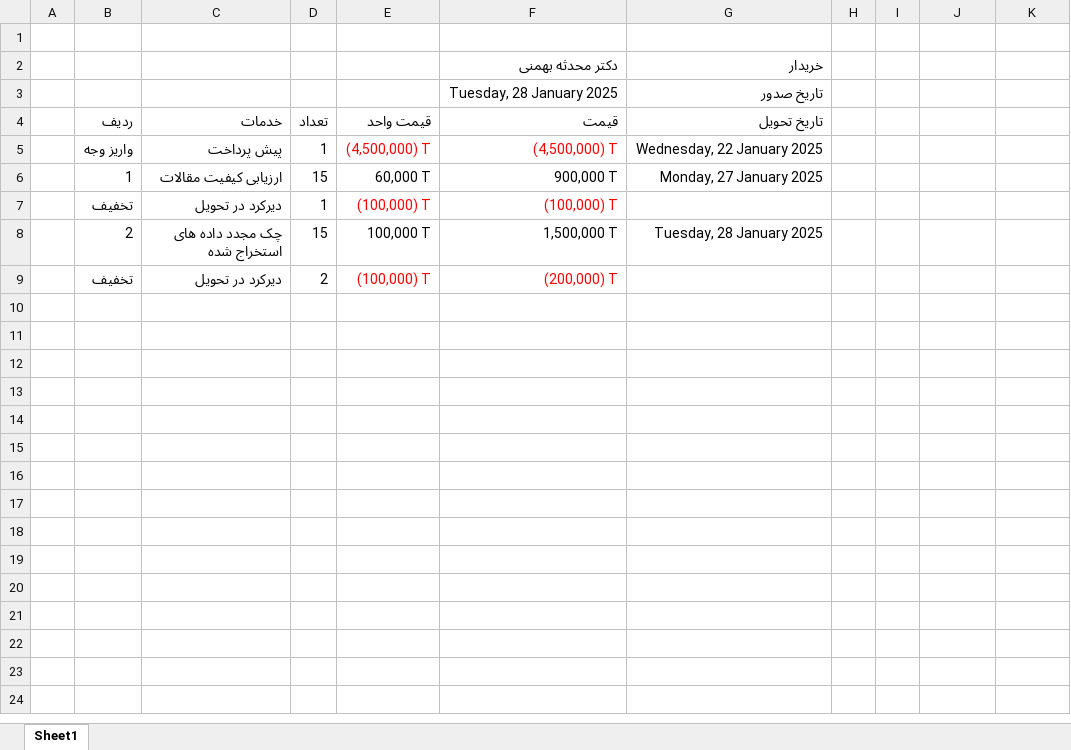
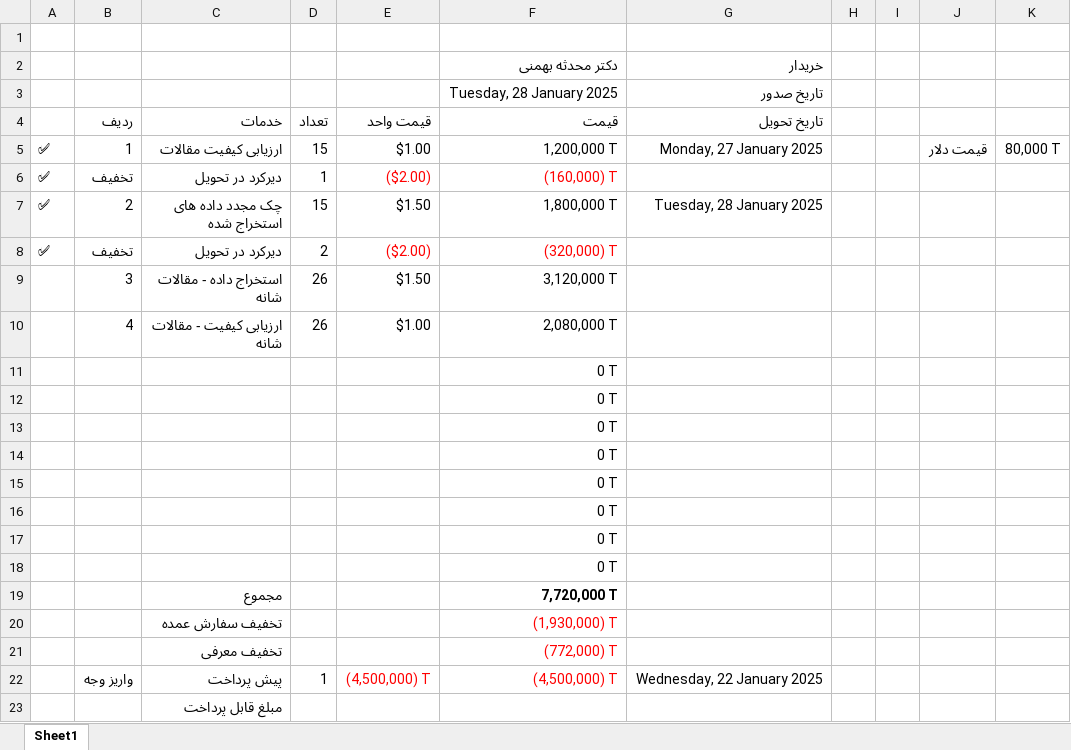
Before and after one commit to tired-Llama/bahmani-sysrev, an Excel workbook: Invoice.xlsx, sheet Sheet1, drawn as a sheet; values as stored, in another font and other column widths than the file's, no borders; removed rows and columns are numbered as before the commit, all else as after; the diff names each change by its address in the sheet, - before the commit and + after, or states it on an @@ line.

Commit message:
update invoice

```diff
--- a/Invoice.xlsx (sheet Sheet1)
+++ b/Invoice.xlsx (sheet Sheet1)
+row 5: ✅ | 1 | ارزیابی کیفیت مقالات | 15 | $1.00 | 1,200,000 T | Monday, 27 January 2025 |  |  | قیمت دلار | 80,000 T
+row 6: ✅ | تخفیف | دیرکرد در تحویل | 1 | ($2.00) | (160,000) T
+row 7: ✅ | 2 | چک مجدد داده های استخراج شده | 15 | $1.50 | 1,800,000 T | Tuesday, 28 January 2025
+row 8: ✅ | تخفیف | دیرکرد در تحویل | 2 | ($2.00) | (320,000) T
+row 9:  | 3 | استخراج داده - مقالات شانه | 26 | $1.50 | 3,120,000 T
+row 10:  | 4 | ارزیابی کیفیت - مقالات شانه | 26 | $1.00 | 2,080,000 T
+row 11:  |  |  |  |  | 0 T
+row 12:  |  |  |  |  | 0 T
+row 13:  |  |  |  |  | 0 T
+row 14:  |  |  |  |  | 0 T
+row 15:  |  |  |  |  | 0 T
+row 16:  |  |  |  |  | 0 T
+row 17:  |  |  |  |  | 0 T
+row 18:  |  |  |  |  | 0 T
+row 19:  |  | مجموع |  |  | 7,720,000 T
+row 20:  |  | تخفیف سفارش عمده |  |  | (1,930,000) T
+row 21:  |  | تخفیف معرفی |  |  | (772,000) T
-row 6:  | 1 | ارزیابی کیفیت مقالات | 15 | 60,000 T | 900,000 T | Monday, 27 January 2025
-row 7:  | تخفیف | دیرکرد در تحویل | 1 | (100,000) T | (100,000) T
-row 8:  | 2 | چک مجدد داده های استخراج شده | 15 | 100,000 T | 1,500,000 T | Tuesday, 28 January 2025
-row 9:  | تخفیف | دیرکرد در تحویل | 2 | (100,000) T | (200,000) T
+row 23:  |  | مبلغ قابل پرداخت
```
Also changed, not shown: formulas that keep their value.
